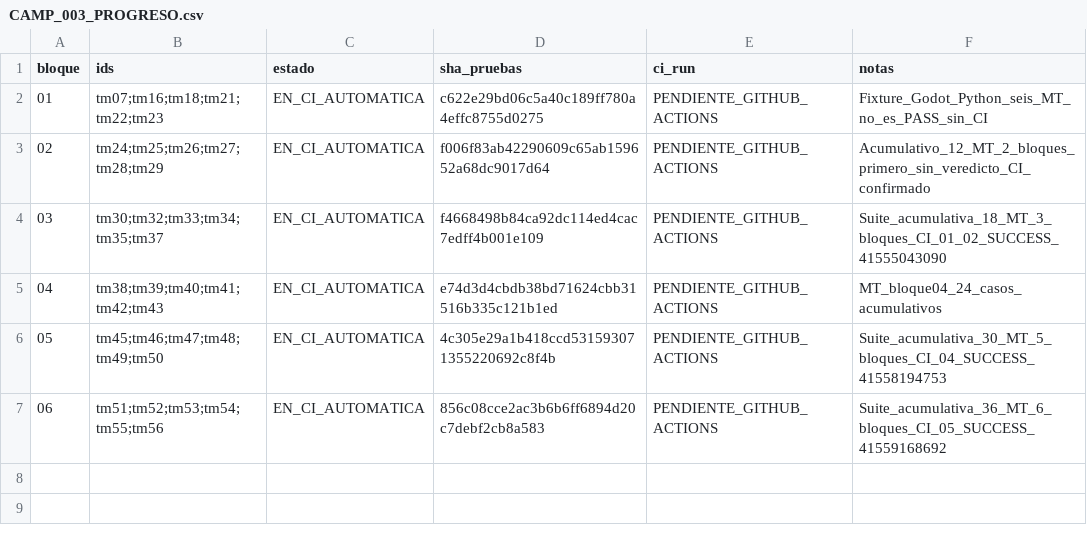
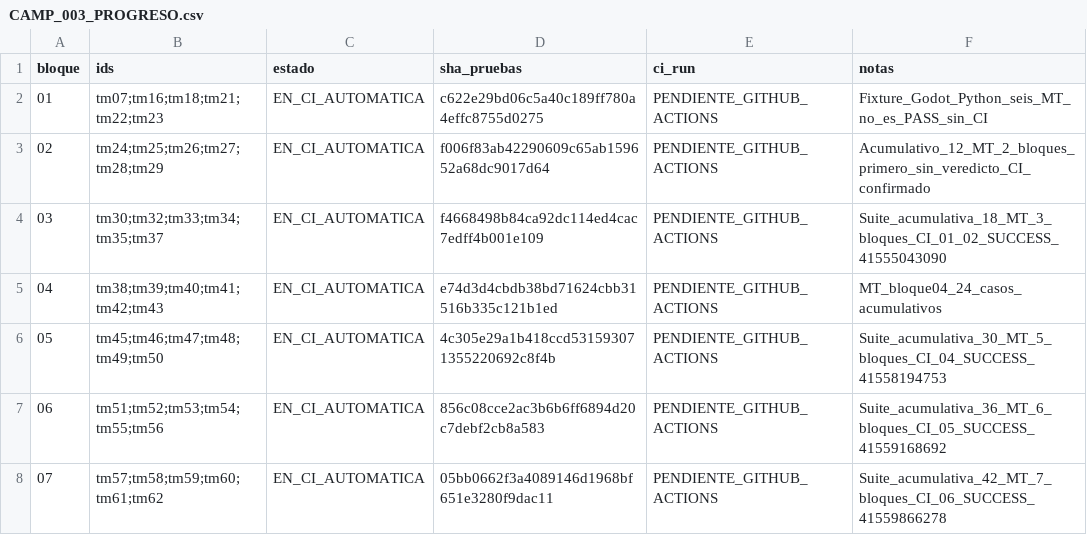
Before and after one commit to danielmariabardillo1412-creator/pokemon-calvo-, a CSV file: docs/coordination/items_parallel_v1/reports/W05/CAMP_003_PROGRESO.csv, drawn as a sheet; the diff names each change by its address in the sheet, - before the commit and + after, or states it on an @@ line.

Commit message:
test(w05): CAMP003 registrar bloque07 y lanzar CI acumulativa de 42 MT

```diff
--- a/docs/coordination/items_parallel_v1/reports/W05/CAMP_003_PROGRESO.csv
+++ b/docs/coordination/items_parallel_v1/reports/W05/CAMP_003_PROGRESO.csv
+row 8: 07 | tm57;tm58;tm59;tm60;tm61;tm62 | EN_CI_AUTOMATICA | 05bb0662f3a4089146d1968bf651e3280f9dac11 | PENDIENTE_GITHUB_ACTIONS | Suite_acumulativa_42_MT_7_bloques_CI_06_SUCCESS_41559866278
```
